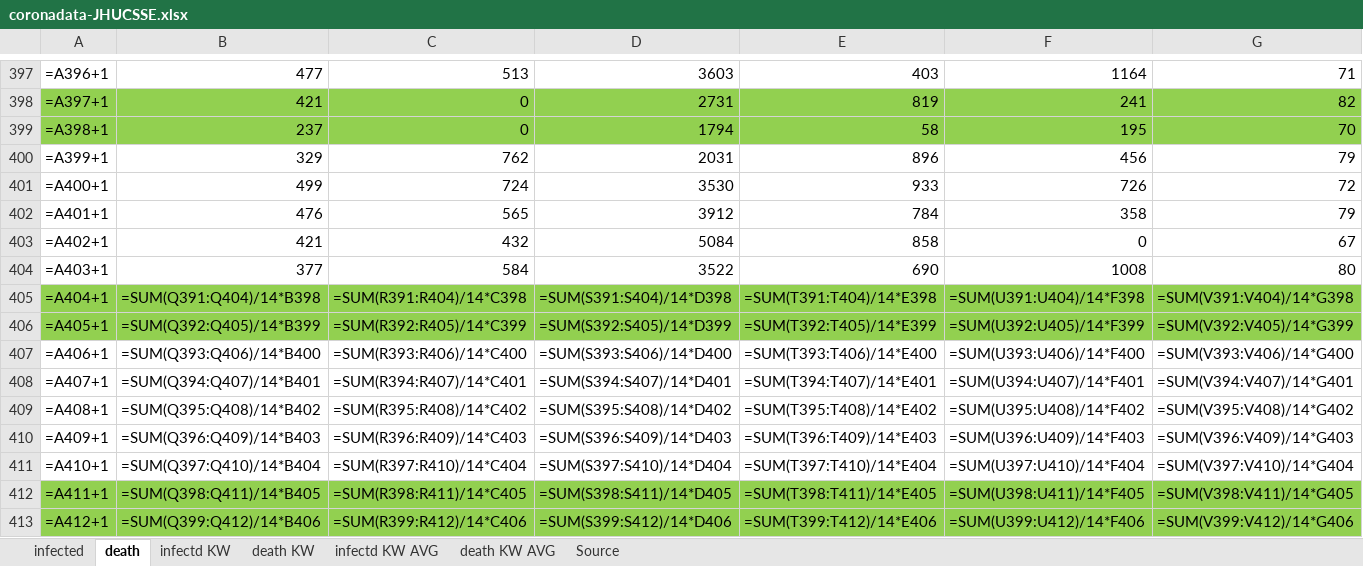
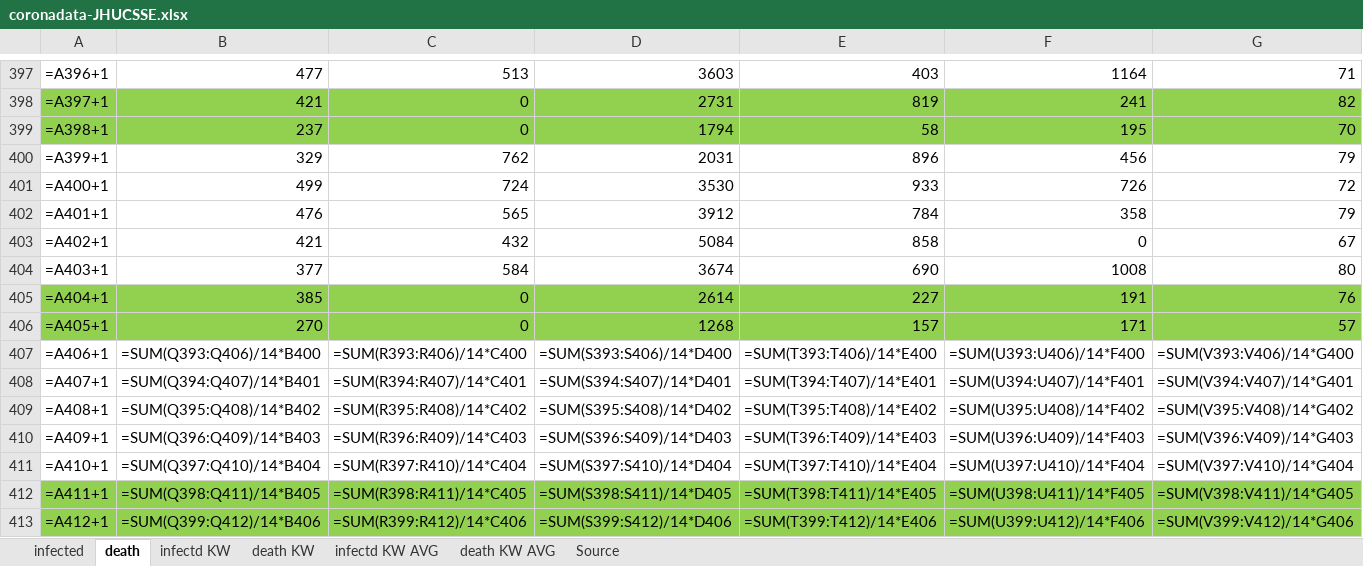
Before and after one commit to ChristophKrause/coronaDataHelper, an Excel workbook: src/CoronaDataHelper/CoronaDataHelper/res/coronadata-JHUCSSE.xlsx, sheet death, drawn as a sheet; only a part is shown, gaps mark what is left out; values as stored, in another font and other column widths than the file's, no borders; formulas without a stored value are shown as written; conditional formats not drawn; the diff covers the shown part only; the diff names each change by its address in the sheet, - before the commit and + after, or states it on an @@ line.

```diff
--- a/src/CoronaDataHelper/CoronaDataHelper/res/coronadata-JHUCSSE.xlsx (sheet death)
+++ b/src/CoronaDataHelper/CoronaDataHelper/res/coronadata-JHUCSSE.xlsx (sheet death)
-D404: 3522
+D404: 3674
-B405: =SUM(Q391:Q404)/14*B398
+B405: 385
-C405: =SUM(R391:R404)/14*C398
+C405: 0
-D405: =SUM(S391:S404)/14*D398
+D405: 2614
-E405: =SUM(T391:T404)/14*E398
+E405: 227
-F405: =SUM(U391:U404)/14*F398
+F405: 191
-G405: =SUM(V391:V404)/14*G398
+G405: 76
-B406: =SUM(Q392:Q405)/14*B399
+B406: 270
-C406: =SUM(R392:R405)/14*C399
+C406: 0
-D406: =SUM(S392:S405)/14*D399
+D406: 1268
-E406: =SUM(T392:T405)/14*E399
+E406: 157
-F406: =SUM(U392:U405)/14*F399
+F406: 171
-G406: =SUM(V392:V405)/14*G399
+G406: 57
```
Also changed, not shown: 16 edited cells elsewhere in this sheet, sheet infected, src/CoronaDataHelper/CoronaDataHelper/res/coronadata_germany.xlsx, src/CoronaDataHelper/CoronaDataHelper/res/coronadata_germanyRKI.xlsx, 10 other files.
